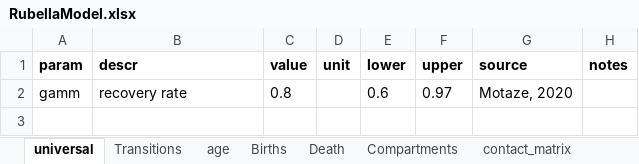
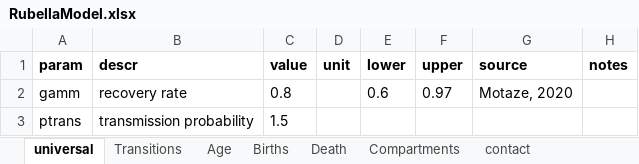
Before and after one commit to TaahirBhorat/RubellaNew, an Excel workbook: RubellaModel.xlsx, sheet universal, drawn as a sheet; values as stored, in another font and other column widths than the file's, no borders; the diff names each change by its address in the sheet, - before the commit and + after, or states it on an @@ line.

```diff
--- a/RubellaModel.xlsx (sheet universal)
+++ b/RubellaModel.xlsx (sheet universal)
-sheet tab: age
+sheet tab: Age
-sheet tab: contact_matrix
+sheet tab: contact
+row 3: ptrans | transmission probability | 1.5
```
Also changed, not shown: sheet Age, modelStructure/modelStructure_Diphtheria.xlsx, 8 other files.
